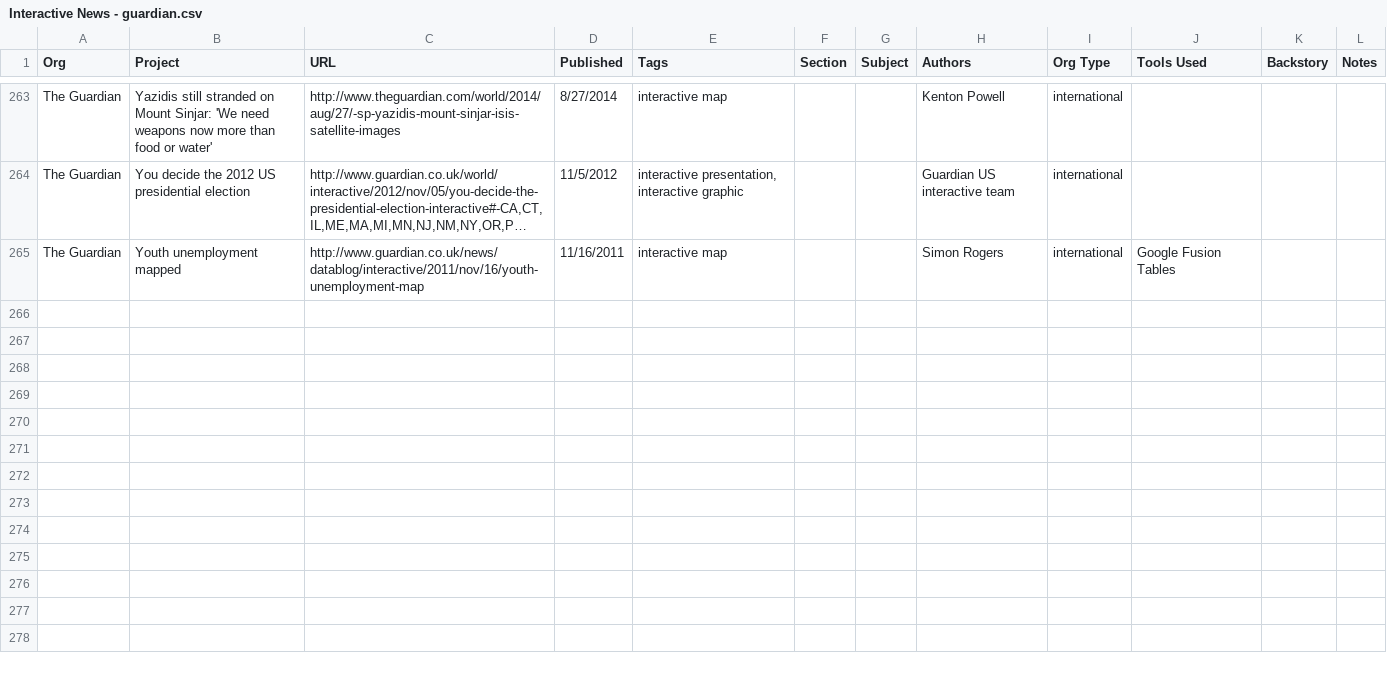
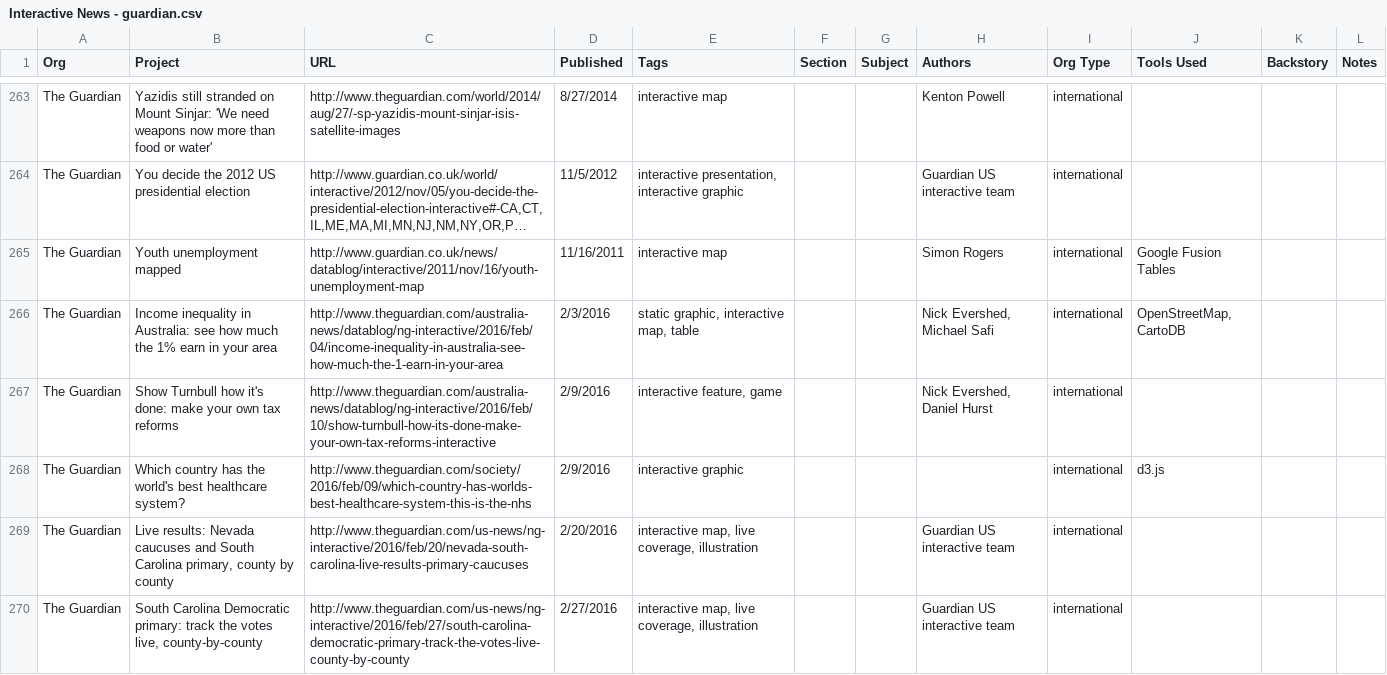
Before and after one commit to thethrust/depot, a CSV file: code/site/data/_data-hold/Interactive News - guardian.csv, drawn as a sheet; only a part is shown, gaps mark what is left out; long unchanged cells end in …; the diff names each change by its address in the sheet, - before the commit and + after, or states it on an @@ line.

```diff
--- a/code/site/data/_data-hold/Interactive News - guardian.csv
+++ b/code/site/data/_data-hold/Interactive News - guardian.csv
+row 266: The Guardian | Income inequality in Australia: see how much the 1% earn in your area | http://www.theguardian.com/australia-news/datablog/ng-interactive/2016/feb/04/income-inequality-in-australia-see-how-much-the-1-earn-in-your-area | 2/3/2016 | static graphic, interactive map, table |  |  | Nick Evershed, Michael Safi | international | OpenStreetMap, CartoDB
+row 267: The Guardian | Show Turnbull how it's done: make your own tax reforms | http://www.theguardian.com/australia-news/datablog/ng-interactive/2016/feb/10/show-turnbull-how-its-done-make-your-own-tax-reforms-interactive | 2/9/2016 | interactive feature, game |  |  | Nick Evershed, Daniel Hurst | international
+row 268: The Guardian | Which country has the world's best healthcare system? | http://www.theguardian.com/society/2016/feb/09/which-country-has-worlds-best-healthcare-system-this-is-the-nhs | 2/9/2016 | interactive graphic |  |  |  | international | d3.js
+row 269: The Guardian | Live results: Nevada caucuses and South Carolina primary, county by county | http://www.theguardian.com/us-news/ng-interactive/2016/feb/20/nevada-south-carolina-live-results-primary-caucuses | 2/20/2016 | interactive map, live coverage, illustration |  |  | Guardian US interactive team | international
+row 270: The Guardian | South Carolina Democratic primary: track the votes live, county-by-county | http://www.theguardian.com/us-news/ng-interactive/2016/feb/27/south-carolina-democratic-primary-track-the-votes-live-county-by-county | 2/27/2016 | interactive map, live coverage, illustration |  |  | Guardian US interactive team | international
```
Also changed, not shown: code/site/data/_data-hold/Interactive News - international.csv, code/site/data/_data-hold/Interactive News - nyt.csv, 53 other files.
